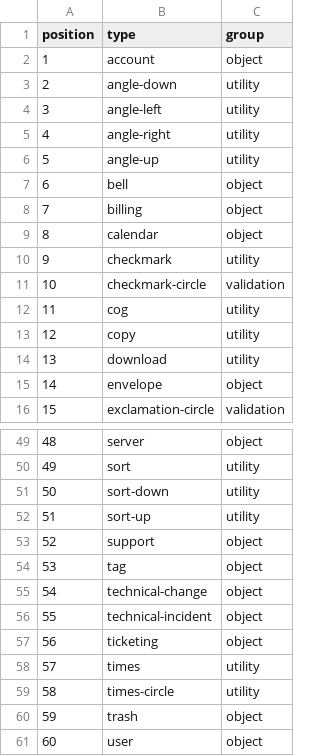
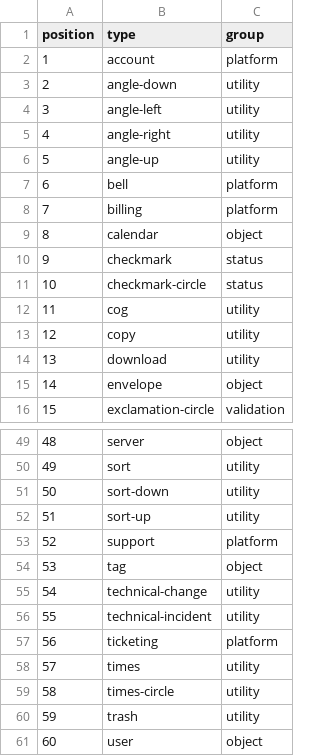
Before and after one commit to rackerlabs/design-system, a CSV file: _data/icons.csv, drawn as a sheet; only a part is shown, gaps mark what is left out; the diff covers the shown part only.

```diff
--- a/_data/icons.csv
+++ b/_data/icons.csv
@@ -1,3 +1,3 @@
 position,type,group
-1,account,object
+1,account,platform
 2,angle-down,utility
@@ -6,7 +6,7 @@ position,type,group
 5,angle-up,utility
-6,bell,object
-7,billing,object
+6,bell,platform
+7,billing,platform
 8,calendar,object
-9,checkmark,utility
-10,checkmark-circle,validation
+9,checkmark,status
+10,checkmark-circle,status
 11,cog,utility
@@ -52,10 +52,10 @@ position,type,group
 51,sort-up,utility
-52,support,object
+52,support,platform
 53,tag,object
-54,technical-change,object
-55,technical-incident,object
-56,ticketing,object
+54,technical-change,utility
+55,technical-incident,utility
+56,ticketing,platform
 57,times,utility
 58,times-circle,utility
-59,trash,object
+59,trash,utility
 60,user,object
```
Also changed, not shown: 19 edited cells elsewhere in this file, 8 other files.
